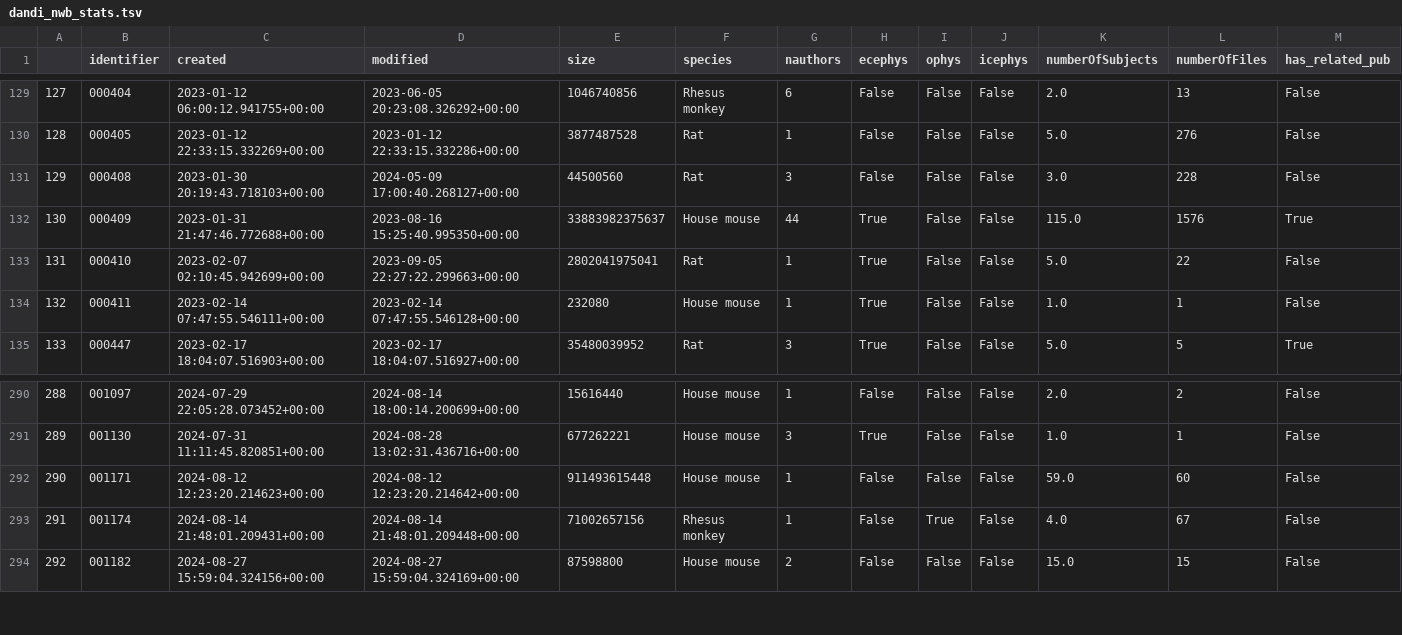
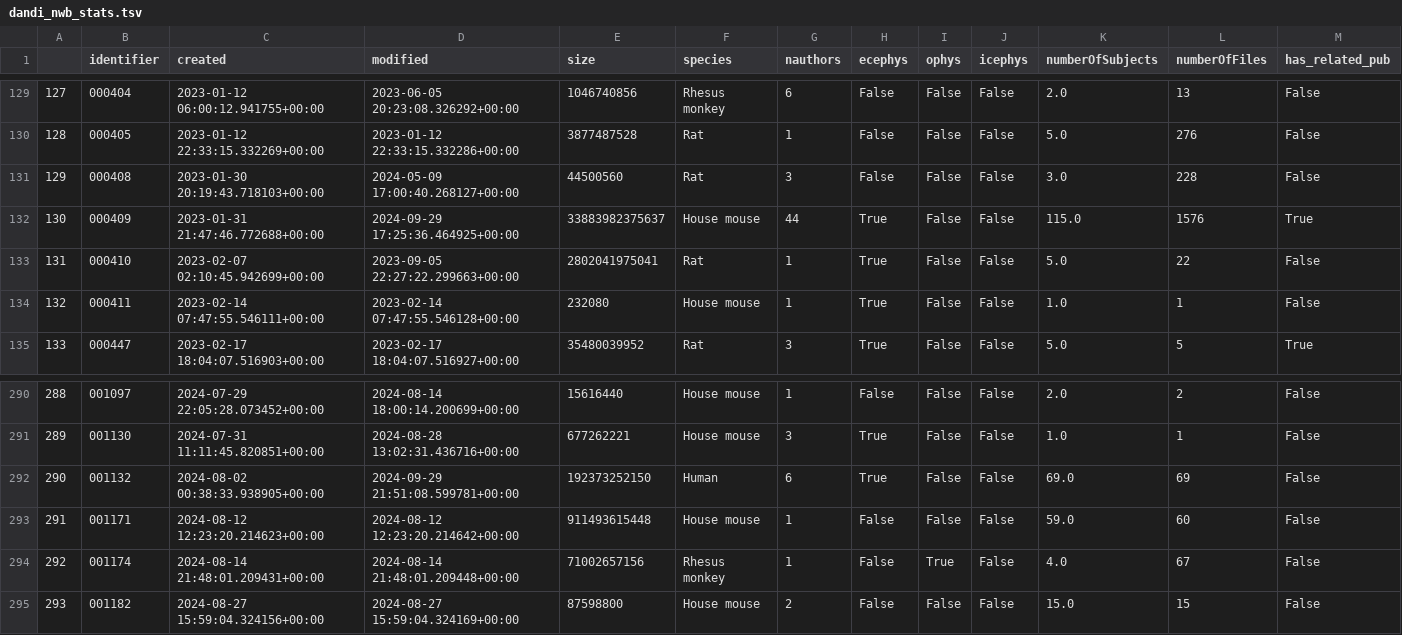
Before and after one commit to NeurodataWithoutBorders/nwb-project-analytics, a TSV file: data/dandi_nwb_stats.tsv, drawn as a sheet; only a part is shown, gaps mark what is left out; addresses are those after the commit; the diff names each change by its address in the sheet, - before the commit and + after, or states it on an @@ line.

```diff
--- a/data/dandi_nwb_stats.tsv
+++ b/data/dandi_nwb_stats.tsv
-D132 (modified): 2023-08-16 15:25:40.995350+00:00
+D132 (modified): 2024-09-29 17:25:36.464925+00:00
+row 292: 290 | 001132 | 2024-08-02 00:38:33.938905+00:00 | 2024-09-29 21:51:08.599781+00:00 | 192373252150 | Human | 6 | True | False | False | 69.0 | 69 | False
@@ column A renumbered from row 293 down @@
```
Also changed, not shown: data/contributors.tsv, 2 other files.
